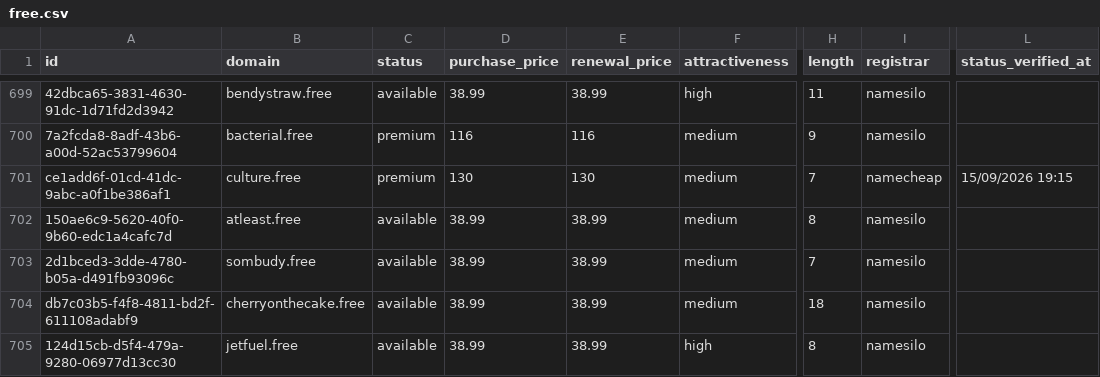
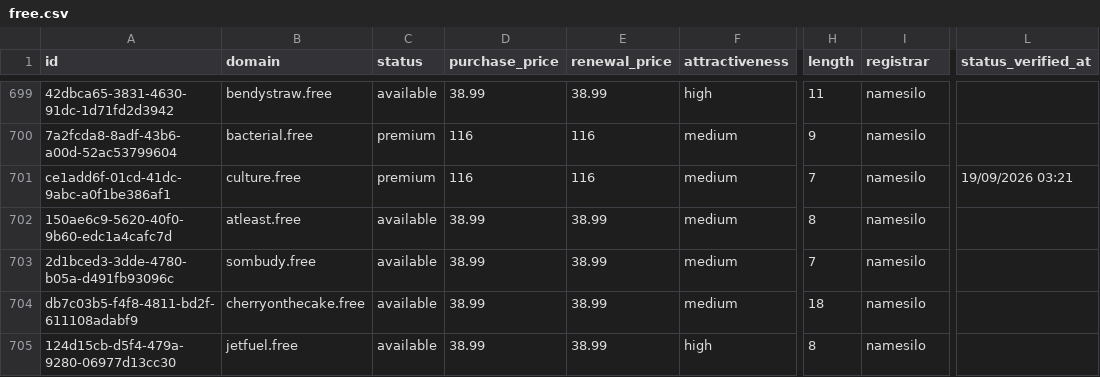
Before and after one commit to UniqueDomains/free-oneword-domains, a CSV file: free.csv, drawn as a sheet; only a part is shown, gaps mark what is left out; the diff names each change by its address in the sheet, - before the commit and + after, or states it on an @@ line.

Commit message:
Domains update

```diff
--- a/free.csv
+++ b/free.csv
-D701 (purchase_price): 130
+D701 (purchase_price): 116
-E701 (renewal_price): 130
+E701 (renewal_price): 116
-I701 (registrar): namecheap
+I701 (registrar): namesilo
-L701 (status_verified_at): 15/09/2026 19:15
+L701 (status_verified_at): 19/09/2026 03:21
```
Also changed, not shown: 4 other files.
